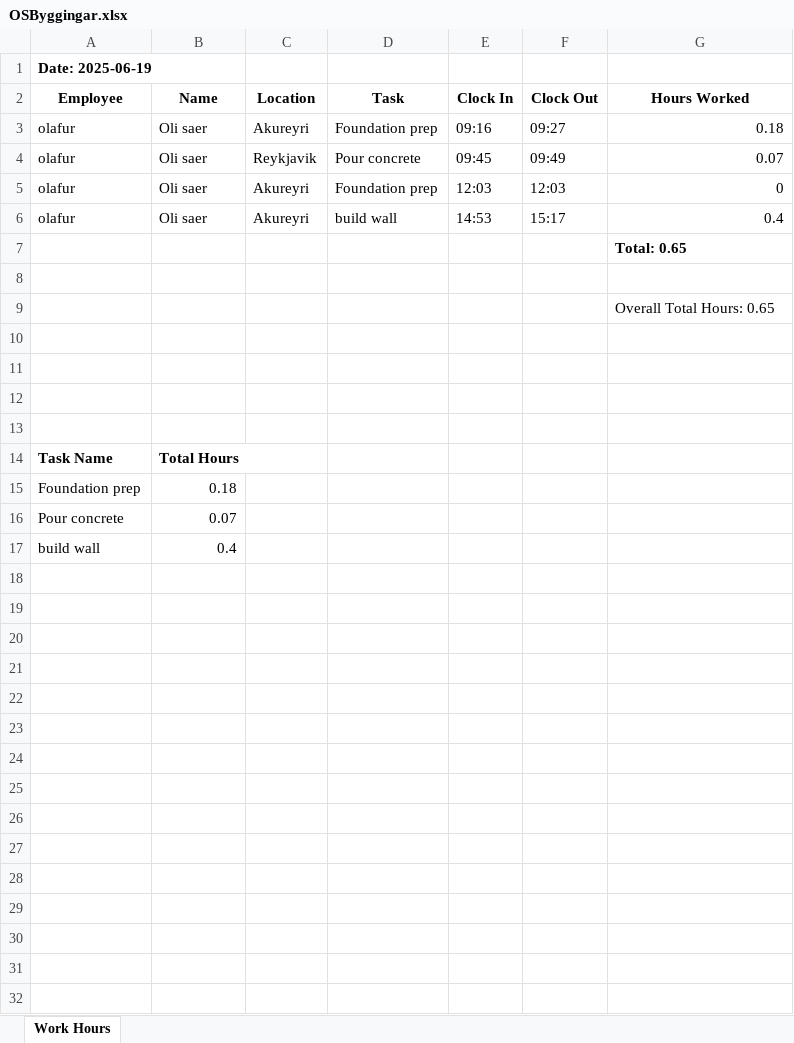
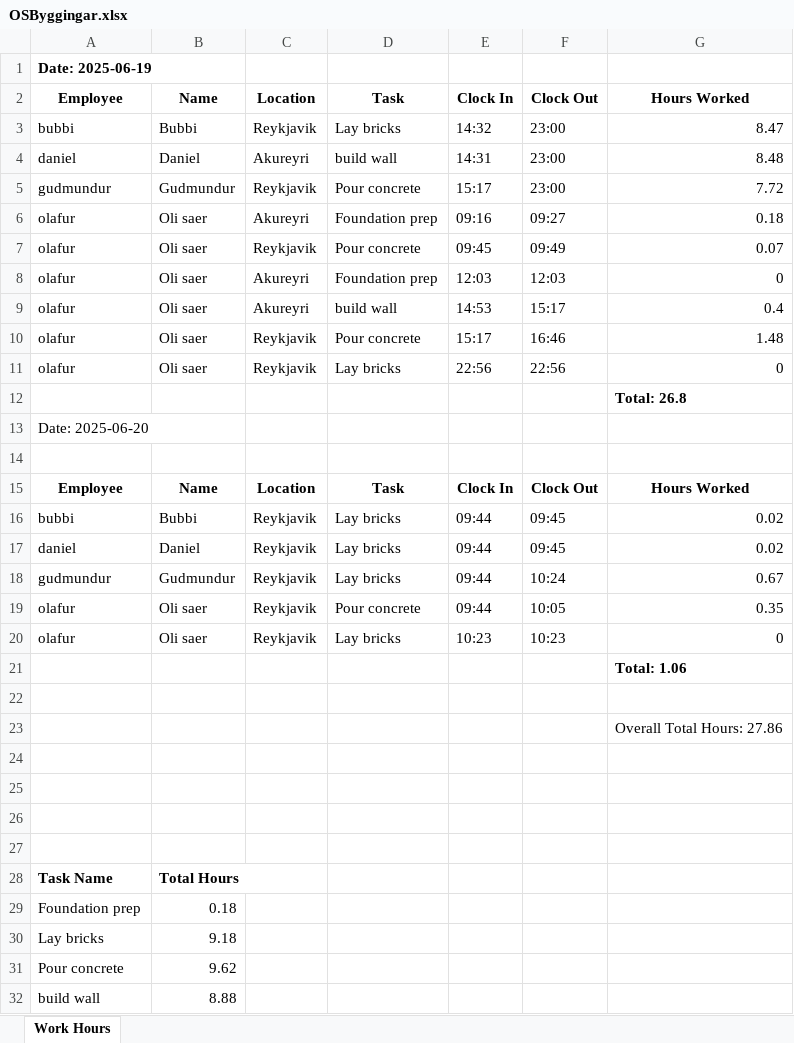
Before and after one commit to Amaragance682/OSByggingarClock-In, an Excel workbook: reports/OSByggingar.xlsx, sheet Work Hours, drawn as a sheet; values as stored, in another font and other column widths than the file's, no borders; addresses are those after the commit; the diff names each change by its address in the sheet, - before the commit and + after, or states it on an @@ line.

```diff
--- a/reports/OSByggingar.xlsx (sheet Work Hours)
+++ b/reports/OSByggingar.xlsx (sheet Work Hours)
+row 3: bubbi | Bubbi | Reykjavik | Lay bricks | 14:32 | 23:00 | 8.47
+row 4: daniel | Daniel | Akureyri | build wall | 14:31 | 23:00 | 8.48
+row 5: gudmundur | Gudmundur | Reykjavik | Pour concrete | 15:17 | 23:00 | 7.72
+row 10: olafur | Oli saer | Reykjavik | Pour concrete | 15:17 | 16:46 | 1.48
+row 11: olafur | Oli saer | Reykjavik | Lay bricks | 22:56 | 22:56 | 0
-G12: Total: 0.65
+G12: Total: 26.8
+row 13: Date: 2025-06-20
+row 15: Employee | Name | Location | Task | Clock In | Clock Out | Hours Worked
+row 16: bubbi | Bubbi | Reykjavik | Lay bricks | 09:44 | 09:45 | 0.02
+row 17: daniel | Daniel | Reykjavik | Lay bricks | 09:44 | 09:45 | 0.02
+row 18: gudmundur | Gudmundur | Reykjavik | Lay bricks | 09:44 | 10:24 | 0.67
+row 19: olafur | Oli saer | Reykjavik | Pour concrete | 09:44 | 10:05 | 0.35
+row 20: olafur | Oli saer | Reykjavik | Lay bricks | 10:23 | 10:23 | 0
-G21: Overall Total Hours: 0.65
+G21: Total: 1.06
-G21 bold: off
+G21 bold: on
+row 22: (empty)
+row 23:  |  |  |  |  |  | Overall Total Hours: 27.86
+row 30: Lay bricks | 9.18
-B31: 0.07
+B31: 9.62
-B32: 0.4
+B32: 8.88
```
Also changed, not shown: reports/JLLausnir.xlsx, reports/rafverk.xlsx, 15 other files.
